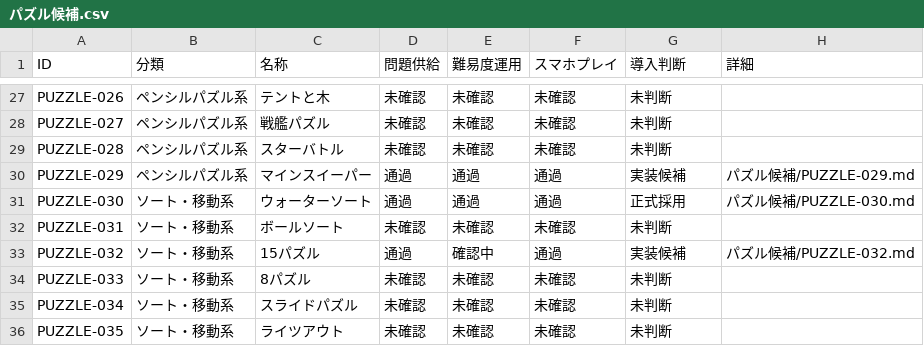
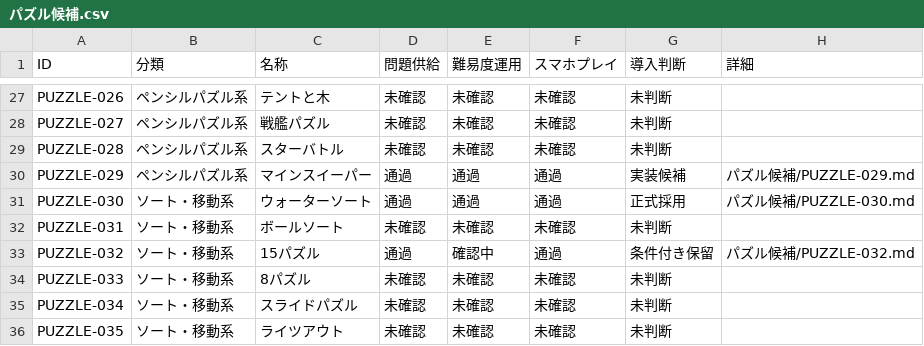
Before and after one commit to hizahizi-hizumi/pa-zzle, a CSV file: docs/棚上げ/パズル候補.csv, drawn as a sheet; only a part is shown, gaps mark what is left out.

```diff
--- a/docs/棚上げ/パズル候補.csv
+++ b/docs/棚上げ/パズル候補.csv
@@ -32,3 +32,3 @@ PUZZLE-030,ソート・移動系,ウォーターソート,通過,通過,通過,
 PUZZLE-031,ソート・移動系,ボールソート,未確認,未確認,未確認,未判断,
-PUZZLE-032,ソート・移動系,15パズル,通過,確認中,通過,実装候補,パズル候補/PUZZLE-032.md
+PUZZLE-032,ソート・移動系,15パズル,通過,確認中,通過,条件付き保留,パズル候補/PUZZLE-032.md
 PUZZLE-033,ソート・移動系,8パズル,未確認,未確認,未確認,未判断,
```
Also changed, not shown: 2 other files.
